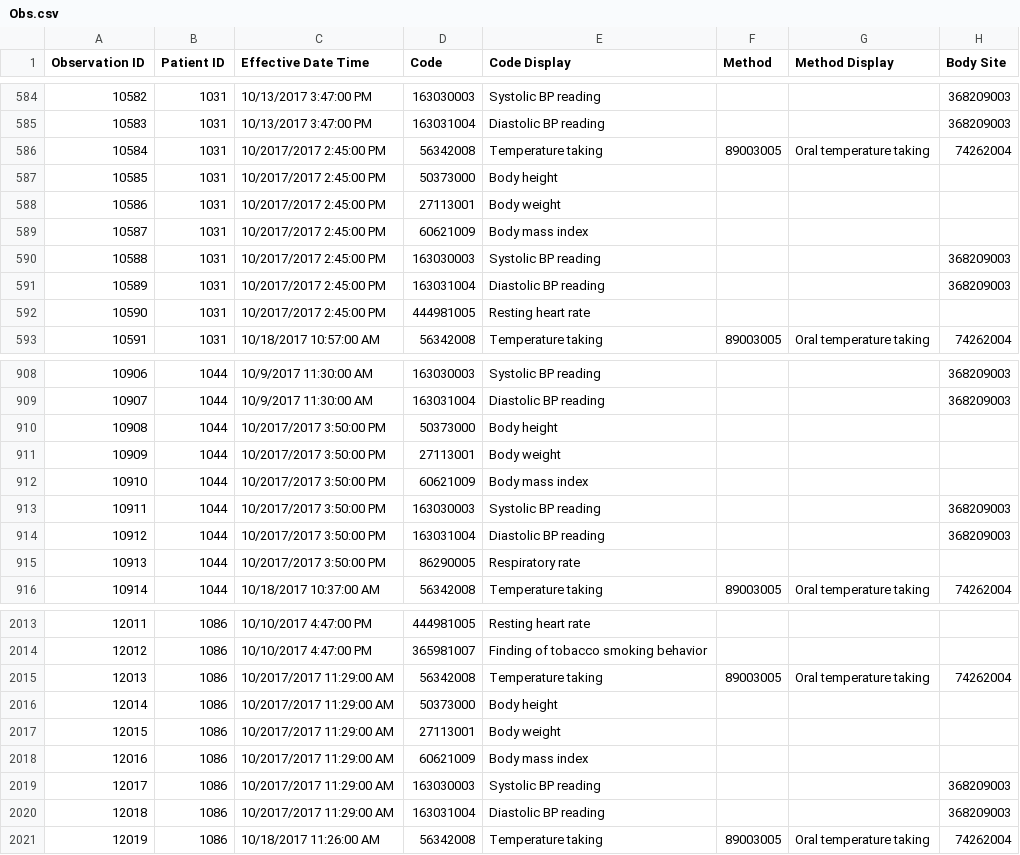
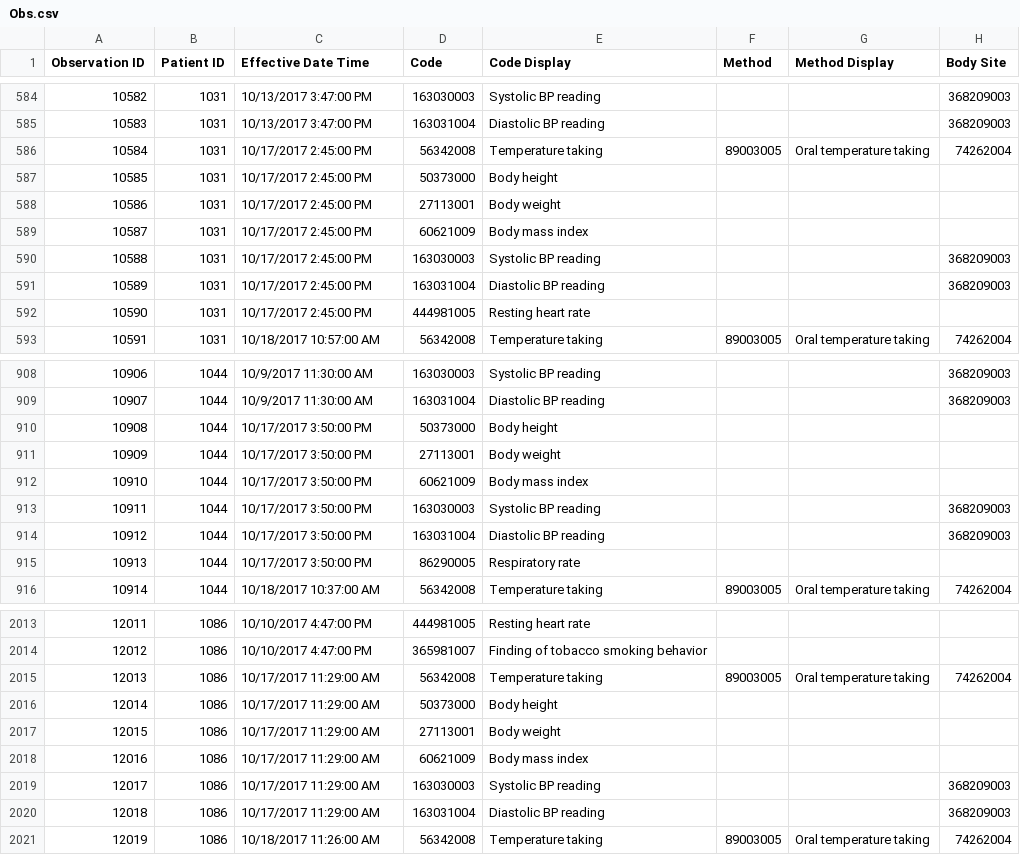
Before and after one commit to nhsconnect/careconnect-reference-implementation, a CSV file: cc-cli/src/main/resources/Examples/Obs.csv, drawn as a sheet; only a part is shown, gaps mark what is left out; the diff covers the shown part only; the diff names each change by its address in the sheet, - before the commit and + after, or states it on an @@ line.

Commit message:
Fixed date and datetime searches Fixed validation issues with observation ranges Updated examples Corrected generation of cached observation json

```diff
--- a/cc-cli/src/main/resources/Examples/Obs.csv
+++ b/cc-cli/src/main/resources/Examples/Obs.csv
-C586:C592 (Effective Date Time): 10/2017/2017 2:45:00 PM
+C586:C592 (Effective Date Time): 10/17/2017 2:45:00 PM
-C910:C915 (Effective Date Time): 10/2017/2017 3:50:00 PM
+C910:C915 (Effective Date Time): 10/17/2017 3:50:00 PM
-C2015:C2020 (Effective Date Time): 10/2017/2017 11:29:00 AM
+C2015:C2020 (Effective Date Time): 10/17/2017 11:29:00 AM
```
Also changed, not shown: 47 edited cells elsewhere in this file, 11 other files.
